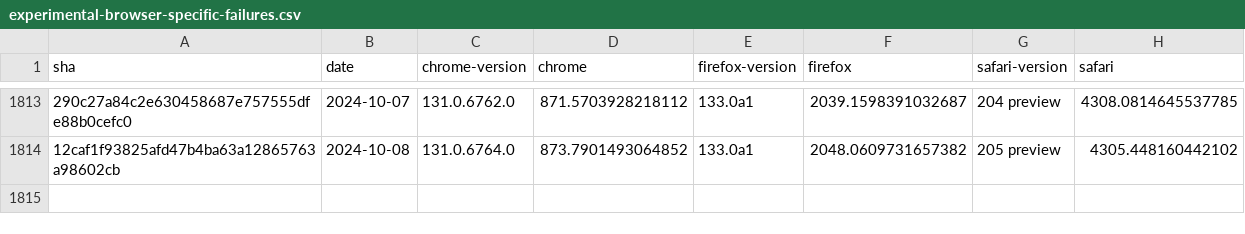
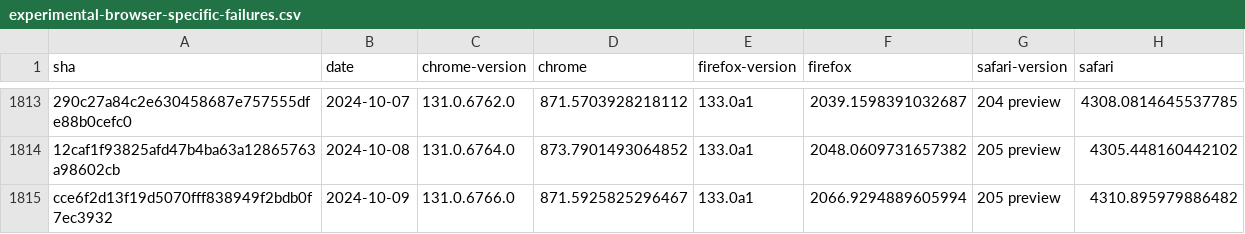
Before and after one commit to gsnedders/results-analysis, a CSV file: data/experimental-browser-specific-failures.csv, drawn as a sheet; only a part is shown, gaps mark what is left out; the diff names each change by its address in the sheet, - before the commit and + after, or states it on an @@ line.

```diff
--- a/data/experimental-browser-specific-failures.csv
+++ b/data/experimental-browser-specific-failures.csv
+row 1815: cce6f2d13f19d5070fff838949f2bdb0f7ec3932 | 2024-10-09 | 131.0.6766.0 | 871.5925825296467 | 133.0a1 | 2066.9294889605994 | 205 preview | 4310.895979886482
```
Also changed, not shown: data/interop-2023/interop-2023-experimental-v2.csv, data/interop-2024/interop-2024-experimental-v2.csv.
